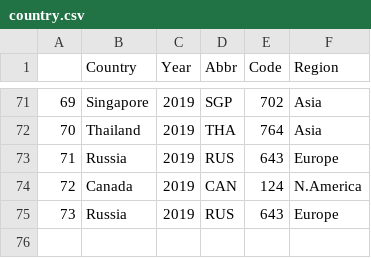
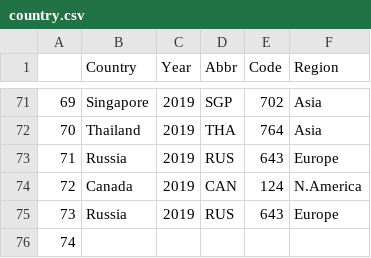
Before and after one commit to pe44enka/TravelViz, a CSV file: country.csv, drawn as a sheet; only a part is shown, gaps mark what is left out; the diff names each change by its address in the sheet, - before the commit and + after, or states it on an @@ line.

Commit message:
Update country.csv

```diff
--- a/country.csv
+++ b/country.csv
+row 76: 74
```
